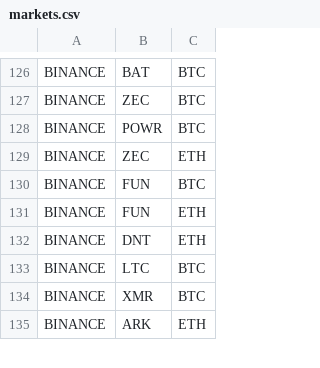
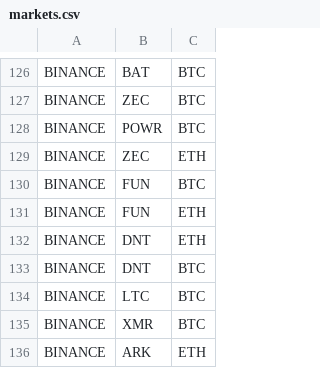
Before and after one commit to DEWMRAX/rbot, a CSV file: markets.csv, drawn as a sheet; only a part is shown, gaps mark what is left out; the diff names each change by its address in the sheet, - before the commit and + after, or states it on an @@ line.

Commit message:
add DNT/BTC pair at binance

```diff
--- a/markets.csv
+++ b/markets.csv
+row 133: BINANCE | DNT | BTC
```
Also changed, not shown: 1 other file.
